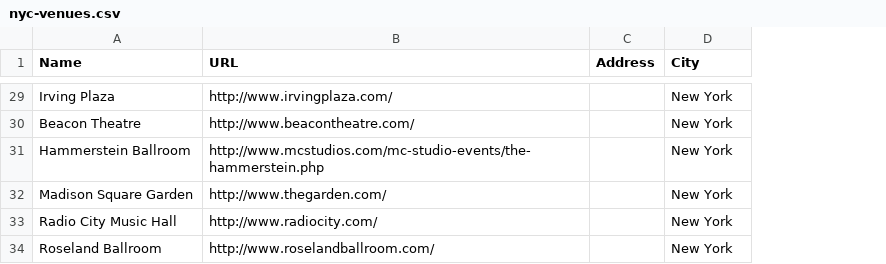
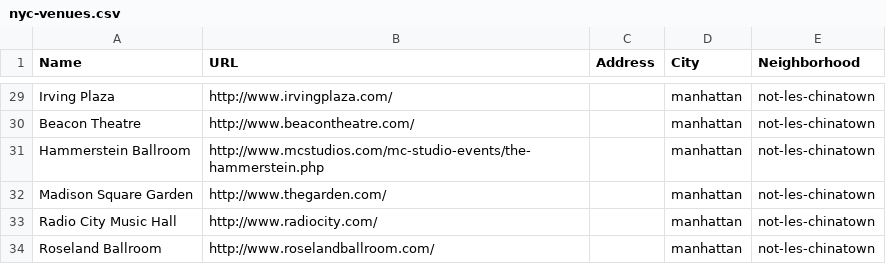
Before and after one commit to hensom/fancyashow, a CSV file: data/nyc-venues.csv, drawn as a sheet; only a part is shown, gaps mark what is left out; the diff covers the shown part only; the diff names each change by its address in the sheet, - before the commit and + after, or states it on an @@ line.

Commit message:
Added support for filtering by neighborhoods and implemented a new way to browse by venue

```diff
--- a/data/nyc-venues.csv
+++ b/data/nyc-venues.csv
+column E (Neighborhood), rows 29-34: all not-les-chinatown
-D29:D34 (City): New York
+D29:D34 (City): manhattan
```
Also changed, not shown: 27 edited cells elsewhere in this file, 21 other files.
